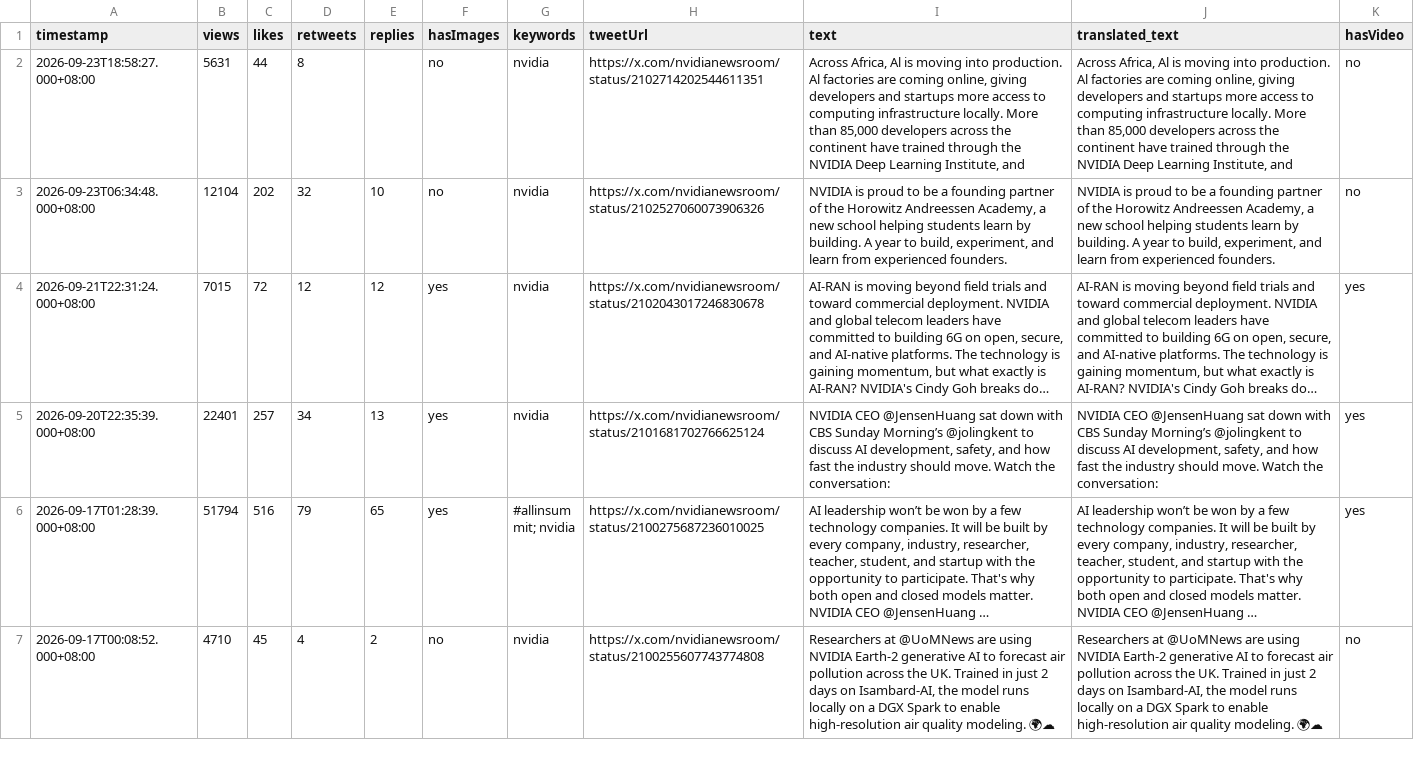
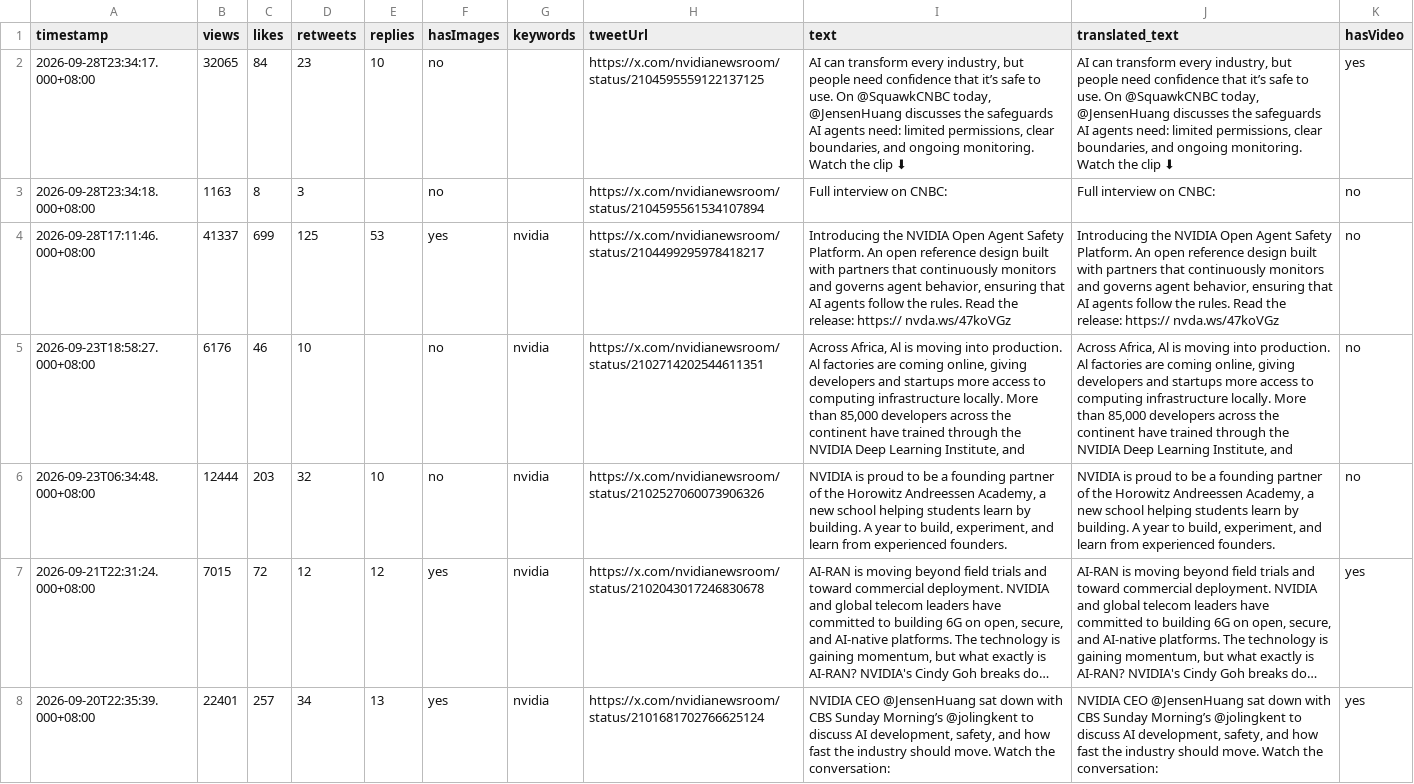
Before and after one commit to Evaline8485/TrendForceDashboard, a CSV file: csv/nvidianewsroom.csv, drawn as a sheet; only a part is shown; the shorter side is filled out with more unchanged rows; long unchanged cells end in …; addresses are those after the commit; the diff names each change by its address in the sheet, - before the commit and + after, or states it on an @@ line.

```diff
--- a/csv/nvidianewsroom.csv
+++ b/csv/nvidianewsroom.csv
+row 2: 2026-09-28T23:34:17.000+08:00 | 32065 | 84 | 23 | 10 | no |  | https://x.com/nvidianewsroom/status/2104595559122137125 | AI can transform every industry, but people need confidence that it’s safe to use. On @SquawkCNBC today, @JensenHuang discusses the safeguards AI agents need: limited permissions, clear boundaries, and ongoing monitoring. Watch the clip ⬇ | AI can transform every industry, but people need confidence that it’s safe to use. On @SquawkCNBC today, @JensenHuang discusses the safeguards AI agents need: limited permissions, clear boundaries, and ongoing monitoring. Watch the clip ⬇ | yes
+row 3: 2026-09-28T23:34:18.000+08:00 | 1163 | 8 | 3 |  | no |  | https://x.com/nvidianewsroom/status/2104595561534107894 | Full interview on CNBC: | Full interview on CNBC: | no
+row 4: 2026-09-28T17:11:46.000+08:00 | 41337 | 699 | 125 | 53 | yes | nvidia | https://x.com/nvidianewsroom/status/2104499295978418217 | Introducing the NVIDIA Open Agent Safety Platform. An open reference design built with partners that continuously monitors and governs agent behavior, ensuring that AI agents follow the rules. Read the release: https:// nvda.ws/47koVGz | Introducing the NVIDIA Open Agent Safety Platform. An open reference design built with partners that continuously monitors and governs agent behavior, ensuring that AI agents follow the rules. Read the release: https:// nvda.ws/47koVGz | no
-B5 (views): 5631
+B5 (views): 6176
-C5 (likes): 44
+C5 (likes): 46
-D5 (retweets): 8
+D5 (retweets): 10
-B6 (views): 12104
+B6 (views): 12444
-C6 (likes): 202
+C6 (likes): 203
```
Also changed, not shown: csv/SemiAnalysis_.csv, csv/TrendForce.csv, 22 other files.
